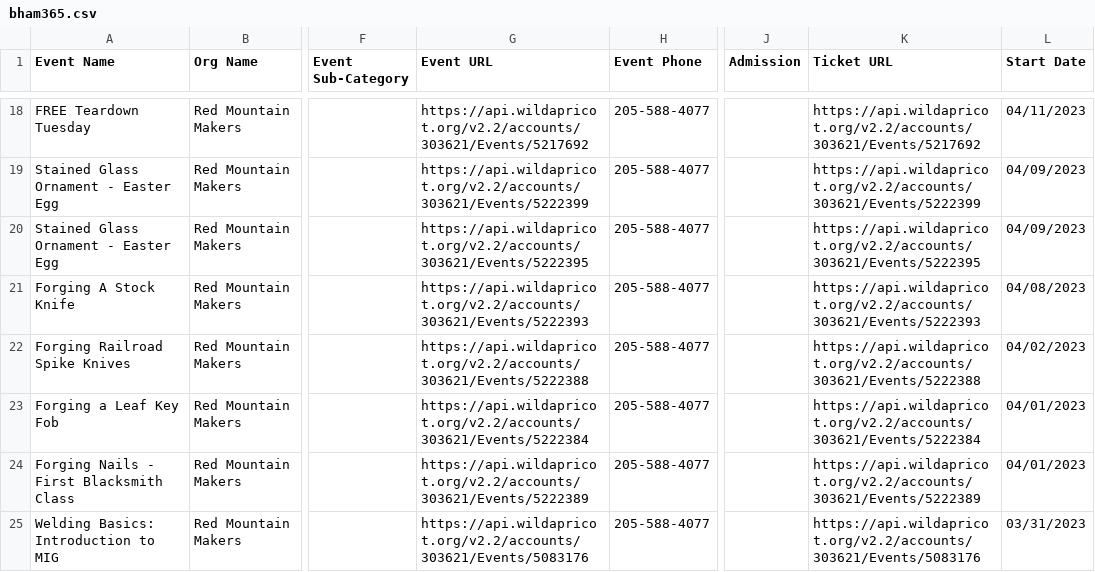
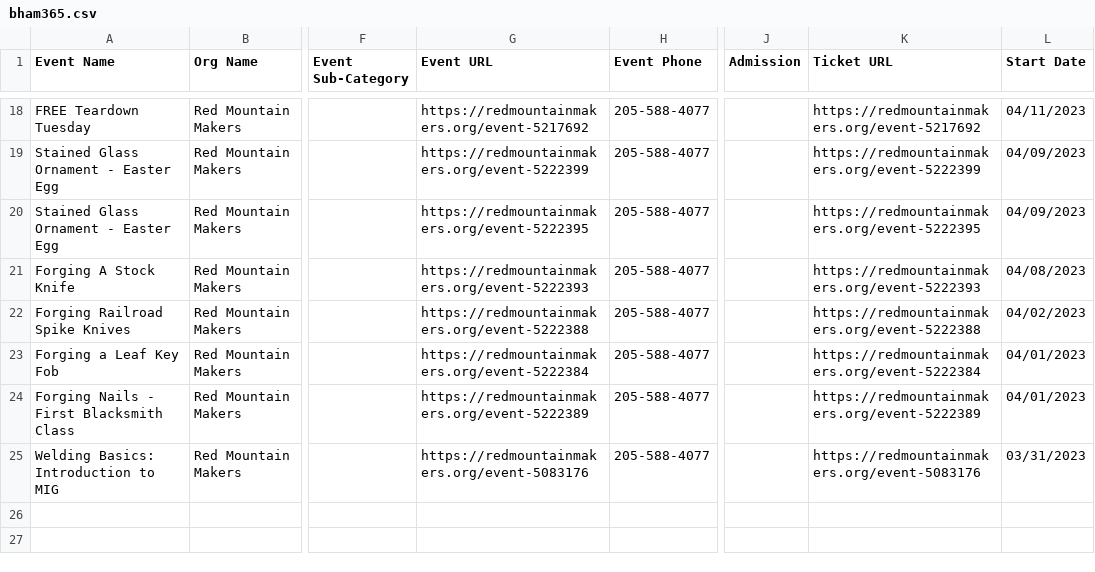
Before and after one commit to redmountainmakers/rmm-wa-events-management, a CSV file: bham365.csv, drawn as a sheet; only a part is shown, gaps mark what is left out; the diff covers the shown part only; the diff names each change by its address in the sheet, - before the commit and + after, or states it on an @@ line.

```diff
--- a/bham365.csv
+++ b/bham365.csv
-G18 (Event URL): https://api.wildapricot.org/v2.2/accounts/303621/Events/5217692
+G18 (Event URL): https://redmountainmakers.org/event-5217692
-K18 (Ticket URL): https://api.wildapricot.org/v2.2/accounts/303621/Events/5217692
+K18 (Ticket URL): https://redmountainmakers.org/event-5217692
-G19 (Event URL): https://api.wildapricot.org/v2.2/accounts/303621/Events/5222399
+G19 (Event URL): https://redmountainmakers.org/event-5222399
-K19 (Ticket URL): https://api.wildapricot.org/v2.2/accounts/303621/Events/5222399
+K19 (Ticket URL): https://redmountainmakers.org/event-5222399
-G20 (Event URL): https://api.wildapricot.org/v2.2/accounts/303621/Events/5222395
+G20 (Event URL): https://redmountainmakers.org/event-5222395
-K20 (Ticket URL): https://api.wildapricot.org/v2.2/accounts/303621/Events/5222395
+K20 (Ticket URL): https://redmountainmakers.org/event-5222395
-G21 (Event URL): https://api.wildapricot.org/v2.2/accounts/303621/Events/5222393
+G21 (Event URL): https://redmountainmakers.org/event-5222393
-K21 (Ticket URL): https://api.wildapricot.org/v2.2/accounts/303621/Events/5222393
+K21 (Ticket URL): https://redmountainmakers.org/event-5222393
-G22 (Event URL): https://api.wildapricot.org/v2.2/accounts/303621/Events/5222388
+G22 (Event URL): https://redmountainmakers.org/event-5222388
-K22 (Ticket URL): https://api.wildapricot.org/v2.2/accounts/303621/Events/5222388
+K22 (Ticket URL): https://redmountainmakers.org/event-5222388
-G23 (Event URL): https://api.wildapricot.org/v2.2/accounts/303621/Events/5222384
+G23 (Event URL): https://redmountainmakers.org/event-5222384
-K23 (Ticket URL): https://api.wildapricot.org/v2.2/accounts/303621/Events/5222384
+K23 (Ticket URL): https://redmountainmakers.org/event-5222384
-G24 (Event URL): https://api.wildapricot.org/v2.2/accounts/303621/Events/5222389
+G24 (Event URL): https://redmountainmakers.org/event-5222389
-K24 (Ticket URL): https://api.wildapricot.org/v2.2/accounts/303621/Events/5222389
+K24 (Ticket URL): https://redmountainmakers.org/event-5222389
-G25 (Event URL): https://api.wildapricot.org/v2.2/accounts/303621/Events/5083176
+G25 (Event URL): https://redmountainmakers.org/event-5083176
-K25 (Ticket URL): https://api.wildapricot.org/v2.2/accounts/303621/Events/5083176
+K25 (Ticket URL): https://redmountainmakers.org/event-5083176
```
Also changed, not shown: 32 edited cells elsewhere in this file.
